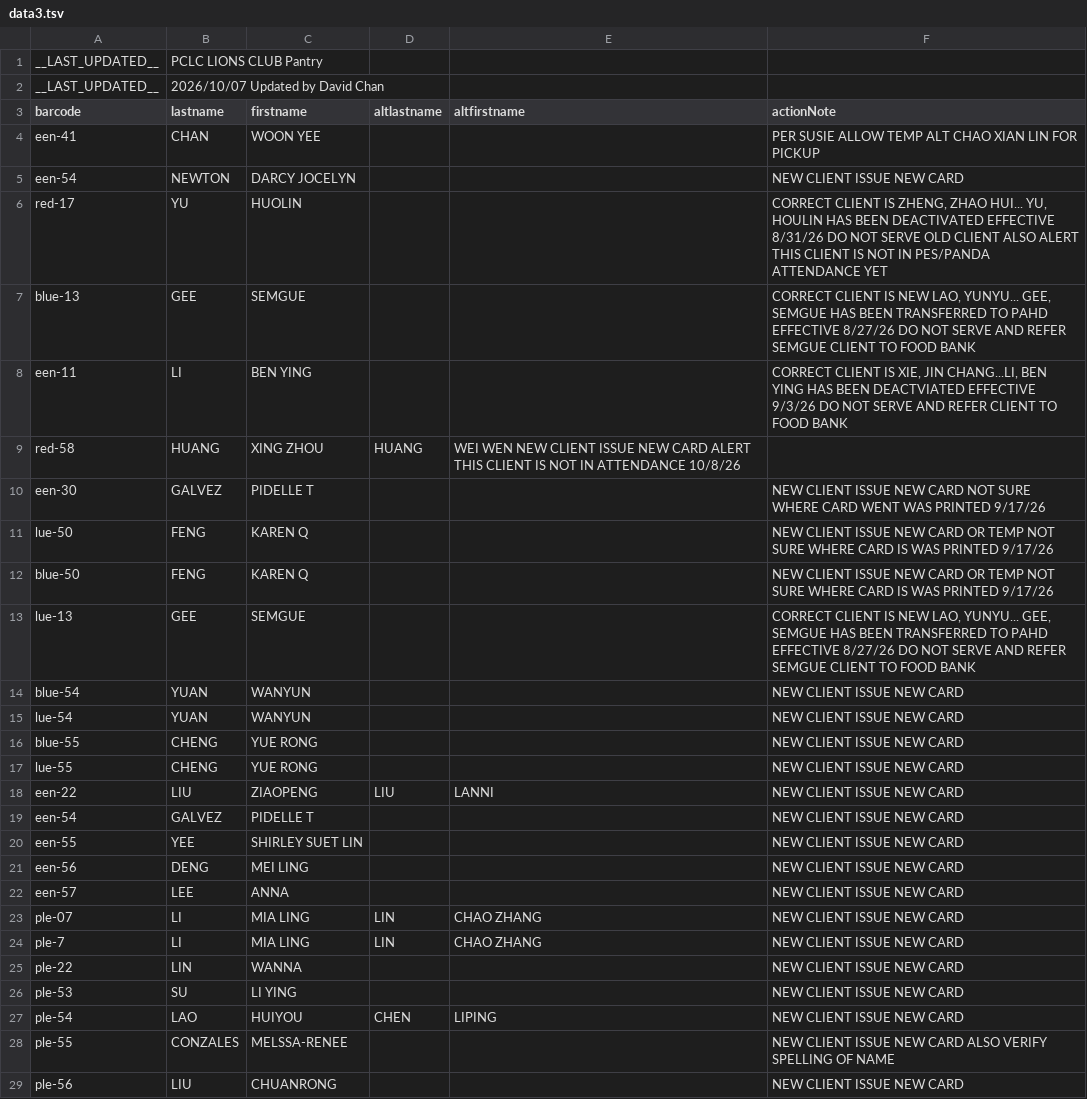
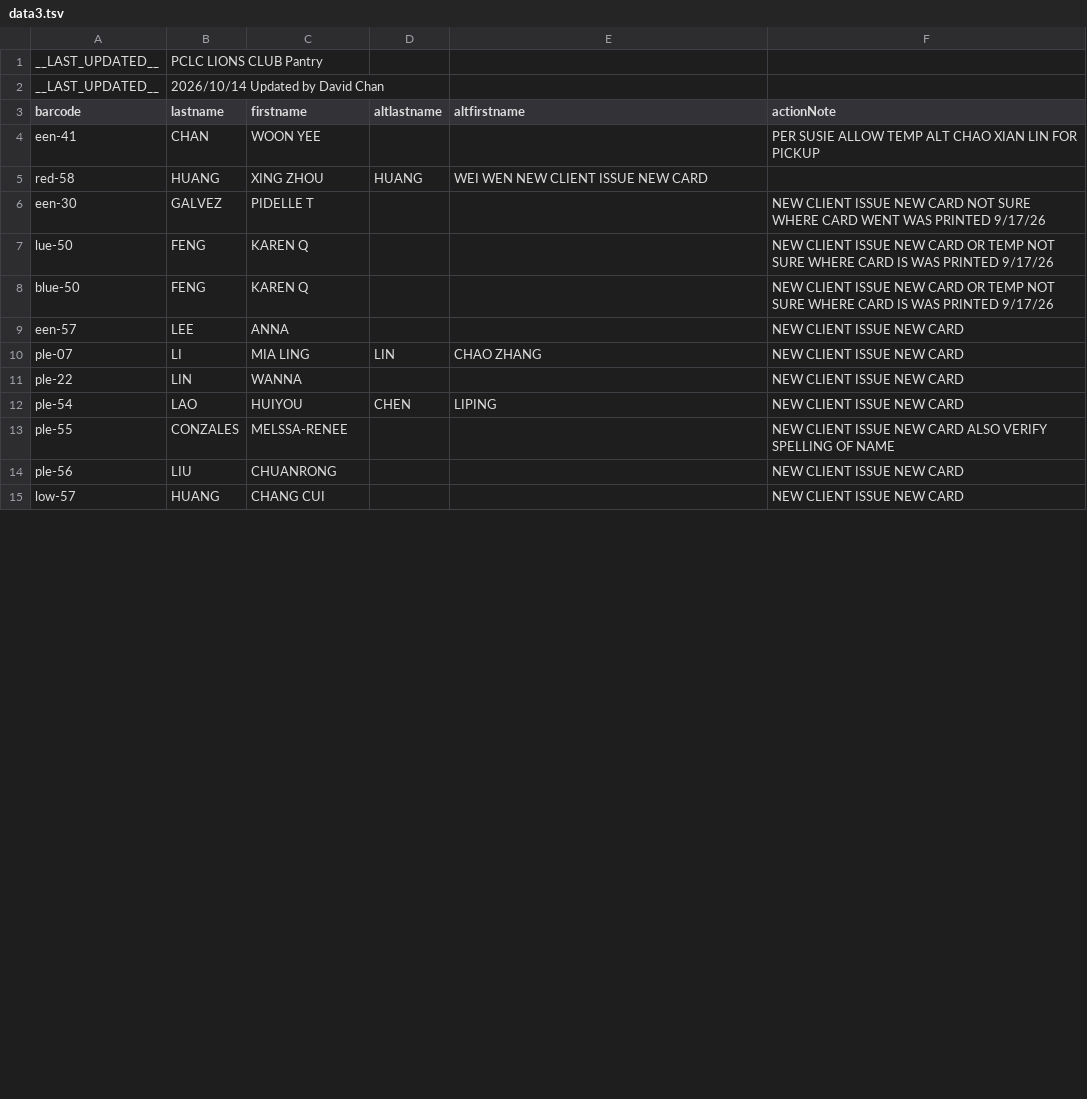
Before and after one commit to PCCSF-FOODPANTRY/PCLC-Cards, a TSV file: data3.tsv, drawn as a sheet; only a part is shown; the shorter side is filled out with more unchanged rows; the diff covers the shown part only.

Commit message:
Add files via upload

```diff
--- a/data3.tsv
+++ b/data3.tsv
@@ -1,10 +1,6 @@
 __LAST_UPDATED__	PCLC LIONS CLUB Pantry
-__LAST_UPDATED__	2026/10/07 Updated by David Chan
+__LAST_UPDATED__	2026/10/14 Updated by David Chan
 barcode	lastname	firstname	altlastname	altfirstname	actionNote
 een-41	CHAN	WOON YEE			PER SUSIE ALLOW TEMP ALT CHAO XIAN LIN FOR PICKUP
-een-54	NEWTON	DARCY JOCELYN			NEW CLIENT ISSUE NEW CARD
-red-17	YU	HUOLIN			CORRECT CLIENT IS ZHENG, ZHAO HUI... YU, HOULIN HAS BEEN DEACTIVATED EFFECTIVE 8/31/26 DO NOT SERVE OLD CLIENT ALSO ALERT THIS CLIENT IS NOT IN PES/PANDA ATTENDANCE YET
-blue-13	GEE	SEMGUE			CORRECT CLIENT IS NEW LAO, YUNYU... GEE, SEMGUE HAS BEEN TRANSFERRED TO PAHD EFFECTIVE 8/27/26 DO NOT SERVE AND REFER SEMGUE CLIENT TO FOOD BANK
-een-11	LI	BEN YING			CORRECT CLIENT IS XIE, JIN CHANG...LI, BEN YING HAS BEEN DEACTVIATED EFFECTIVE 9/3/26 DO NOT SERVE AND REFER CLIENT TO FOOD BANK
-red-58	HUANG	XING ZHOU	HUANG	WEI WEN NEW CLIENT ISSUE NEW CARD ALERT THIS CLIENT IS NOT IN ATTENDANCE 10/8/26
+red-58	HUANG	XING ZHOU	HUANG	WEI WEN NEW CLIENT ISSUE NEW CARD
 een-30	GALVEZ	PIDELLE T			NEW CLIENT ISSUE NEW CARD NOT SURE WHERE CARD WENT WAS PRINTED 9/17/26
@@ -12,16 +8,5 @@ lue-50	FENG	KAREN Q			NEW CLIENT ISSUE NEW CARD OR TEMP NOT SURE WHERE CARD IS W
 blue-50	FENG	KAREN Q			NEW CLIENT ISSUE NEW CARD OR TEMP NOT SURE WHERE CARD IS WAS PRINTED 9/17/26
-lue-13	GEE	SEMGUE			CORRECT CLIENT IS NEW LAO, YUNYU... GEE, SEMGUE HAS BEEN TRANSFERRED TO PAHD EFFECTIVE 8/27/26 DO NOT SERVE AND REFER SEMGUE CLIENT TO FOOD BANK
-blue-54	YUAN	WANYUN			NEW CLIENT ISSUE NEW CARD
-lue-54	YUAN	WANYUN			NEW CLIENT ISSUE NEW CARD
-blue-55	CHENG	YUE RONG			NEW CLIENT ISSUE NEW CARD
-lue-55	CHENG	YUE RONG			NEW CLIENT ISSUE NEW CARD
-een-22	LIU	ZIAOPENG	LIU	LANNI	NEW CLIENT ISSUE NEW CARD
-een-54	GALVEZ	PIDELLE T			NEW CLIENT ISSUE NEW CARD
-een-55	YEE	SHIRLEY SUET LIN			NEW CLIENT ISSUE NEW CARD
-een-56	DENG	MEI LING			NEW CLIENT ISSUE NEW CARD
 een-57	LEE	ANNA			NEW CLIENT ISSUE NEW CARD
 ple-07	LI	MIA LING	LIN	CHAO ZHANG	NEW CLIENT ISSUE NEW CARD
-ple-7	LI	MIA LING	LIN	CHAO ZHANG	NEW CLIENT ISSUE NEW CARD
 ple-22	LIN	WANNA			NEW CLIENT ISSUE NEW CARD
-ple-53	SU	LI YING			NEW CLIENT ISSUE NEW CARD
 ple-54	LAO	HUIYOU	CHEN	LIPING	NEW CLIENT ISSUE NEW CARD
```
Also changed, not shown: 2 added rows and 6 removed rows elsewhere in this file.
